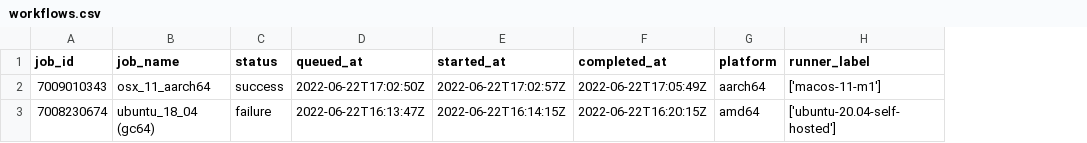
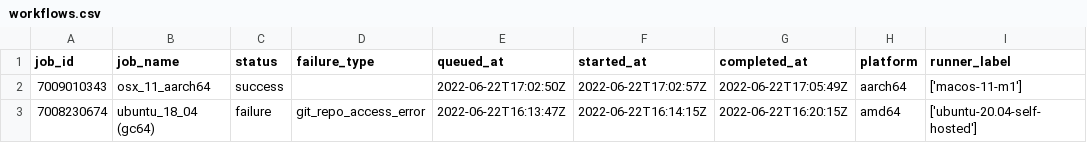
Before and after one commit to tarantool/multivac, a CSV file: docs/gather_job_data/_includes/workflows.csv, drawn as a sheet; only a part is shown; the diff names each change by its address in the sheet, - before the commit and + after, or states it on an @@ line.

Commit message:
Detect reasons of workflow job failures
* Add regular expressions for about 30 most popular
  reasons.
* Calculate and print overall stats with `--failure-stats`.
* Log all found failures of a certain type with `--watch-failure`.
* Add documentation on new commmands and detectable
  failure reasons. Part of documentation is generated
  from code with `./multivac/docs.py`.

Resolves #22

Co-authored-by: Artem Morozov <artembo@me.com>

```diff
--- a/docs/gather_job_data/_includes/workflows.csv
+++ b/docs/gather_job_data/_includes/workflows.csv
+column D (failure_type), row 3: git_repo_access_error
```
Also changed, not shown: 38 other files.
